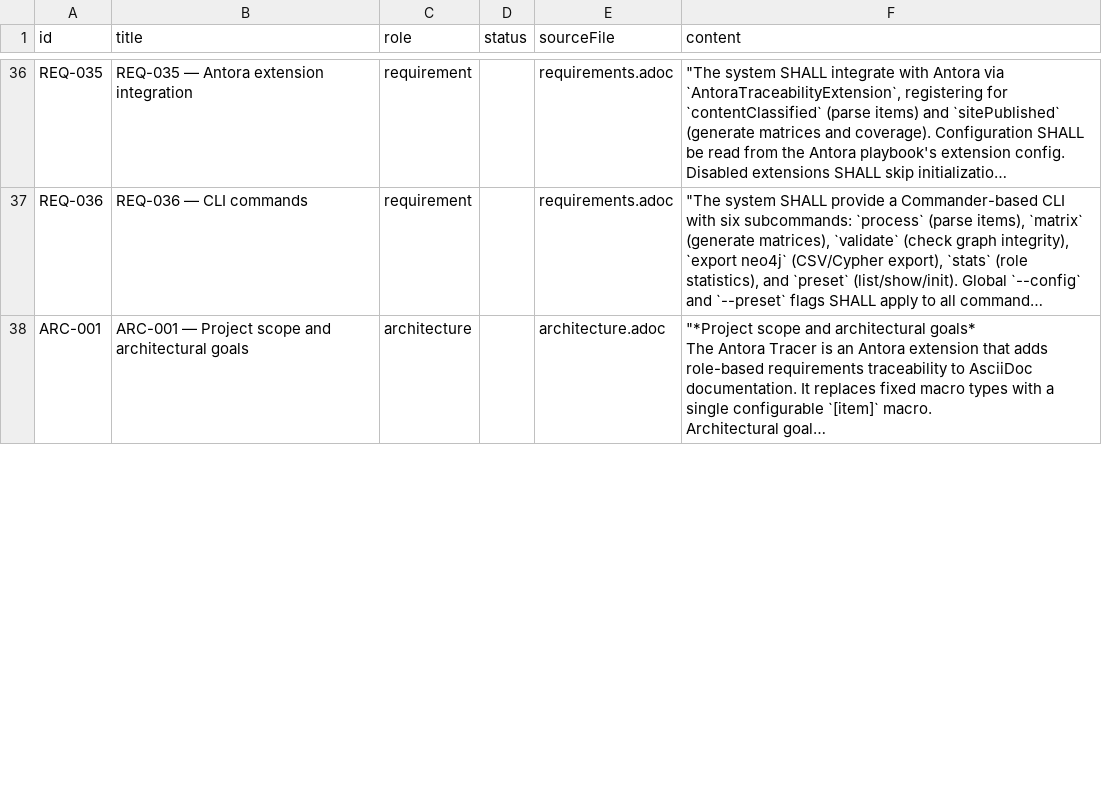
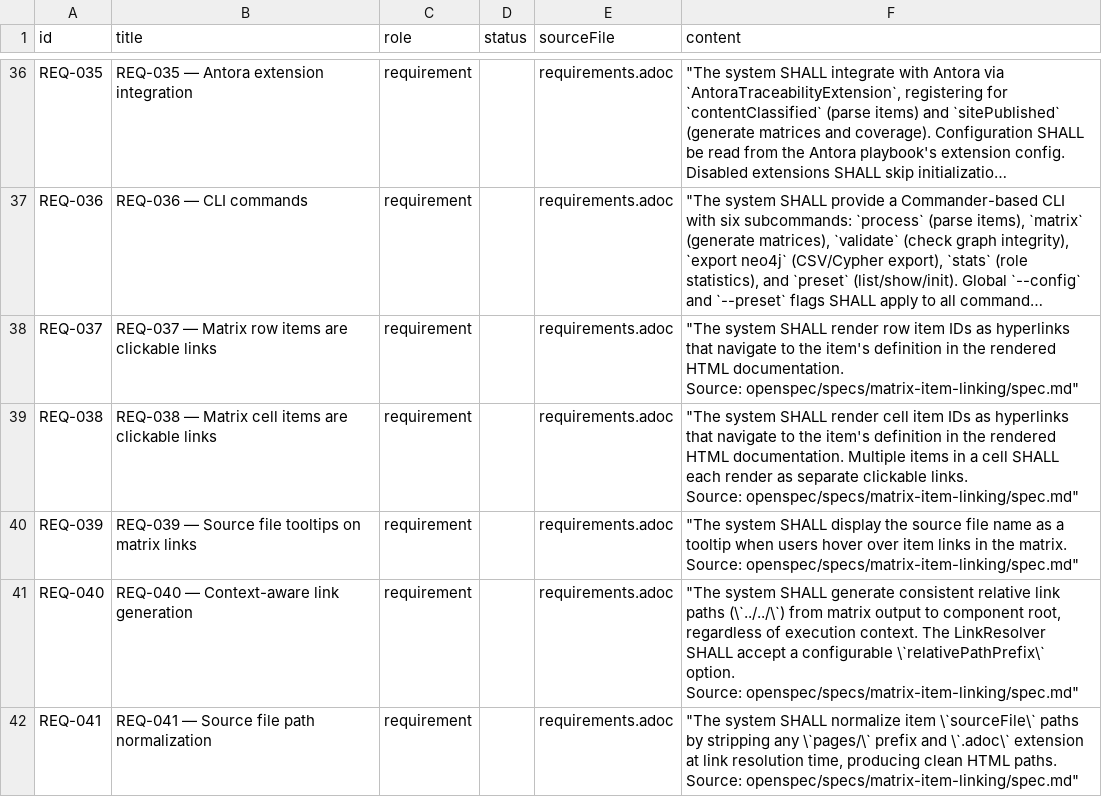
Before and after one commit to rattermeyer/antora-tracer, a CSV file: examples/modules/ROOT/attachments/traceability/nodes.csv, drawn as a sheet; only a part is shown, gaps mark what is left out; the shorter side is filled out with more unchanged rows; long unchanged cells end in …; ↵ is a line break in a cell; the diff covers the shown part only; the diff names each change by its address in the sheet, - before the commit and + after, or states it on an @@ line.

Commit message:
Archive add-matrix-item-links change and sync specs
- Archive completed change to openspec/changes/archive/
- Create main spec openspec/specs/matrix-item-linking/
- Update nav to use xref:attachment$ for proper resolution
- Regenerated Neo4j export files

```diff
--- a/examples/modules/ROOT/attachments/traceability/nodes.csv
+++ b/examples/modules/ROOT/attachments/traceability/nodes.csv
+row 38: REQ-037 | REQ-037 — Matrix row items are clickable links | requirement |  | requirements.adoc | "The system SHALL render row item IDs as hyperlinks that navigate to the item's definition in the rendered HTML documentation. ↵ Source: openspec/specs/matrix-item-linking/spec.md"
+row 39: REQ-038 | REQ-038 — Matrix cell items are clickable links | requirement |  | requirements.adoc | "The system SHALL render cell item IDs as hyperlinks that navigate to the item's definition in the rendered HTML documentation. Multiple items in a cell SHALL each render as separate clickable links. ↵ Source: openspec/specs/matrix-item-linking/spec.md"
+row 40: REQ-039 | REQ-039 — Source file tooltips on matrix links | requirement |  | requirements.adoc | "The system SHALL display the source file name as a tooltip when users hover over item links in the matrix. ↵ Source: openspec/specs/matrix-item-linking/spec.md"
+row 41: REQ-040 | REQ-040 — Context-aware link generation | requirement |  | requirements.adoc | "The system SHALL generate consistent relative link paths (\`../../\`) from matrix output to component root, regardless of execution context. The LinkResolver SHALL accept a configurable \`relativePathPrefix\` option. ↵ Source: openspec/specs/matrix-item-linking/spec.md"
+row 42: REQ-041 | REQ-041 — Source file path normalization | requirement |  | requirements.adoc | "The system SHALL normalize item \`sourceFile\` paths by stripping any \`pages/\` prefix and \`.adoc\` extension at link resolution time, producing clean HTML paths. ↵ Source: openspec/specs/matrix-item-linking/spec.md"
```
Also changed, not shown: 2 added rows and 4 edited cells elsewhere in this file, examples/modules/ROOT/attachments/traceability/relationships.csv, 7 other files.
